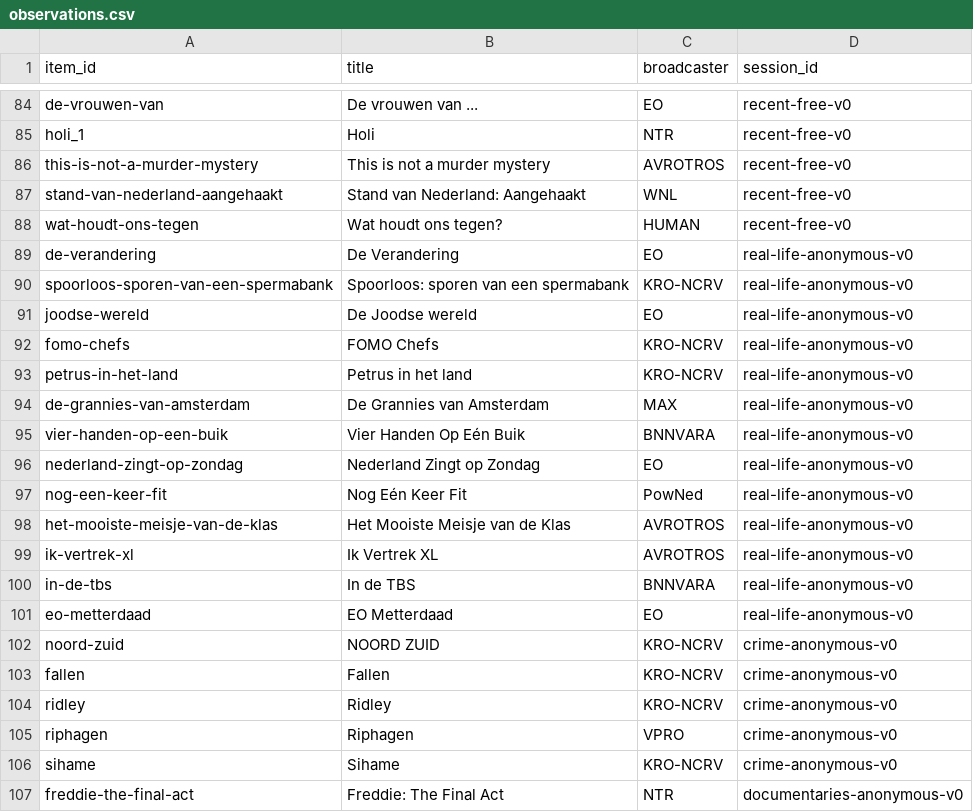
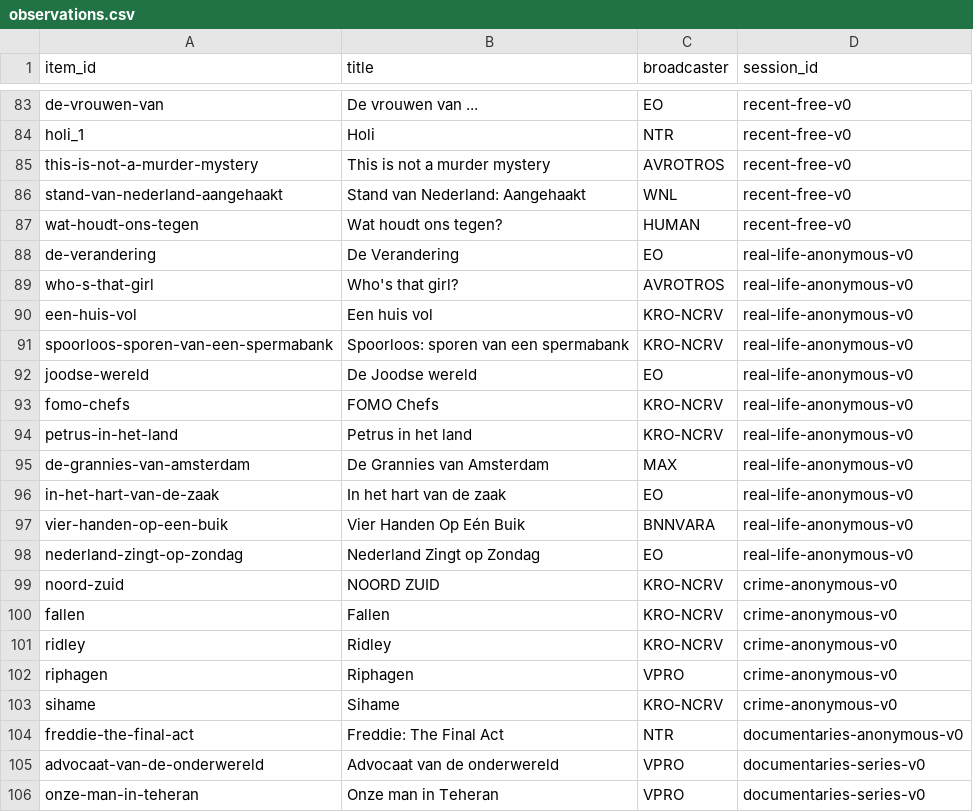
Before and after one commit to SainiAmandeepSingh/publicmedia, a CSV file: data/processed/observations.csv, drawn as a sheet; only a part is shown, gaps mark what is left out; the shorter side is filled out with more unchanged rows; removed rows and columns are numbered as before the commit, all else as after; the diff covers the shown part only; the diff names each change by its address in the sheet, - before the commit and + after, or states it on an @@ line.

```diff
--- a/data/processed/observations.csv
+++ b/data/processed/observations.csv
+row 89: who-s-that-girl | Who's that girl? | AVROTROS | real-life-anonymous-v0
+row 90: een-huis-vol | Een huis vol | KRO-NCRV | real-life-anonymous-v0
+row 96: in-het-hart-van-de-zaak | In het hart van de zaak | EO | real-life-anonymous-v0
-row 97: nog-een-keer-fit | Nog Eén Keer Fit | PowNed | real-life-anonymous-v0
-row 98: het-mooiste-meisje-van-de-klas | Het Mooiste Meisje van de Klas | AVROTROS | real-life-anonymous-v0
-row 99: ik-vertrek-xl | Ik Vertrek XL | AVROTROS | real-life-anonymous-v0
-row 100: in-de-tbs | In de TBS | BNNVARA | real-life-anonymous-v0
-row 101: eo-metterdaad | EO Metterdaad | EO | real-life-anonymous-v0
```
Also changed, not shown: 1 removed row and 9 moved rows elsewhere in this file, data/processed/catalogue.csv, 2 other files.
